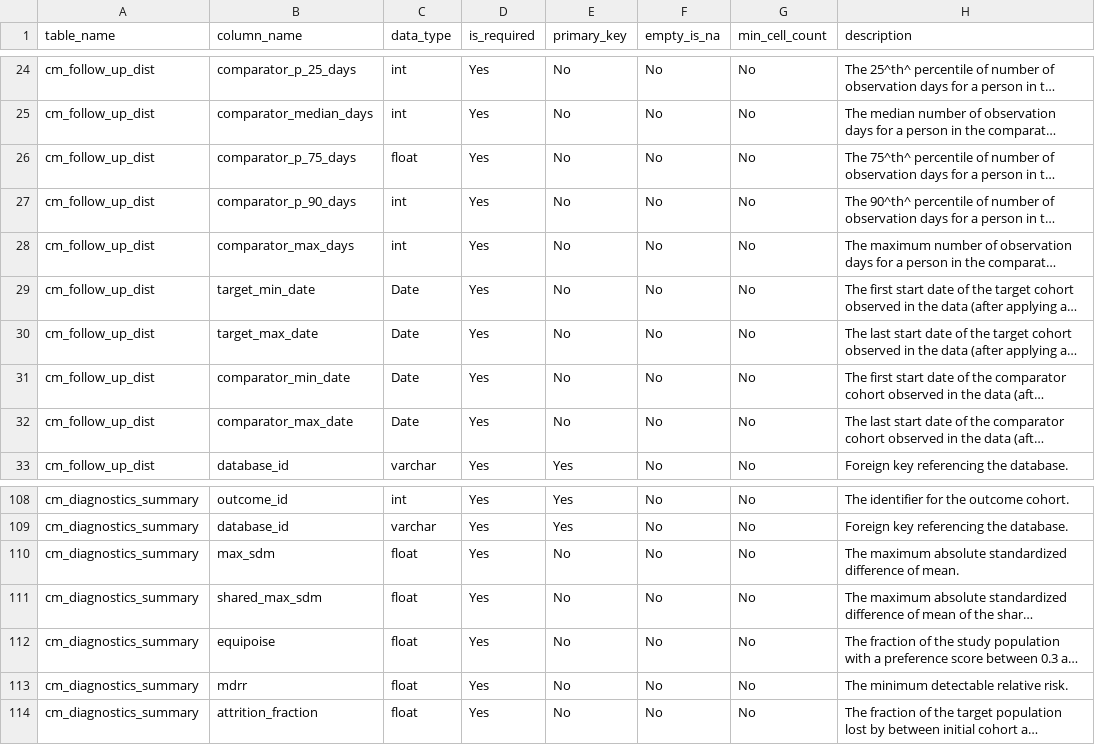
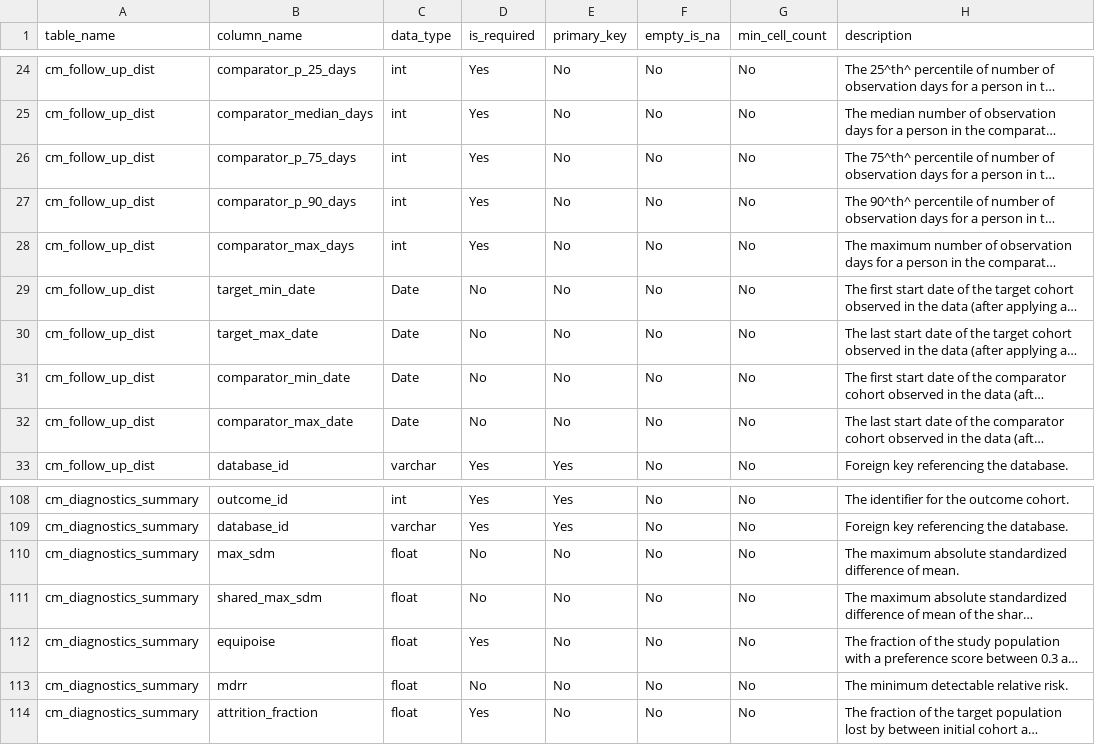
Before and after one commit to OHDSI/CohortMethod, a CSV file: inst/csv/resultsDataModelSpecification.csv, drawn as a sheet; only a part is shown, gaps mark what is left out; long unchanged cells end in …; the diff names each change by its address in the sheet, - before the commit and + after, or states it on an @@ line.

Commit message:
Update resultsDataModelSpecification part 2

```diff
--- a/inst/csv/resultsDataModelSpecification.csv
+++ b/inst/csv/resultsDataModelSpecification.csv
-C26 (data_type): float
+C26 (data_type): int
-D29:D32 (is_required): Yes
+D29:D32 (is_required): No
-D110:D111 (is_required): Yes
+D110:D111 (is_required): No
-D113 (is_required): Yes
+D113 (is_required): No
```
